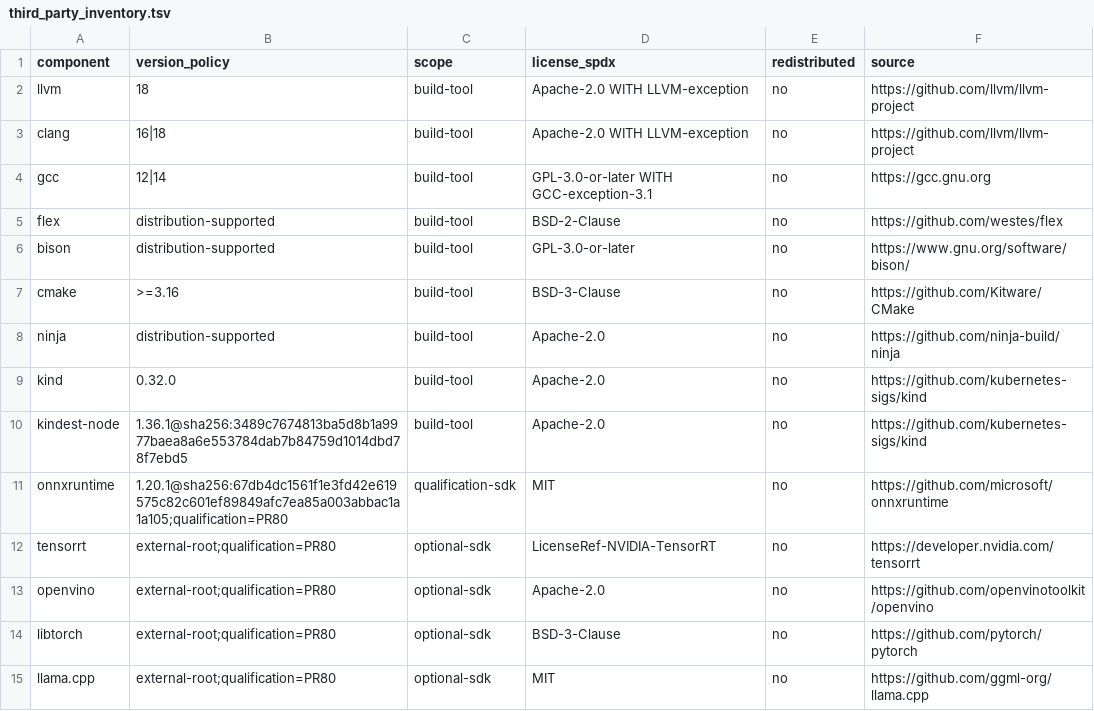
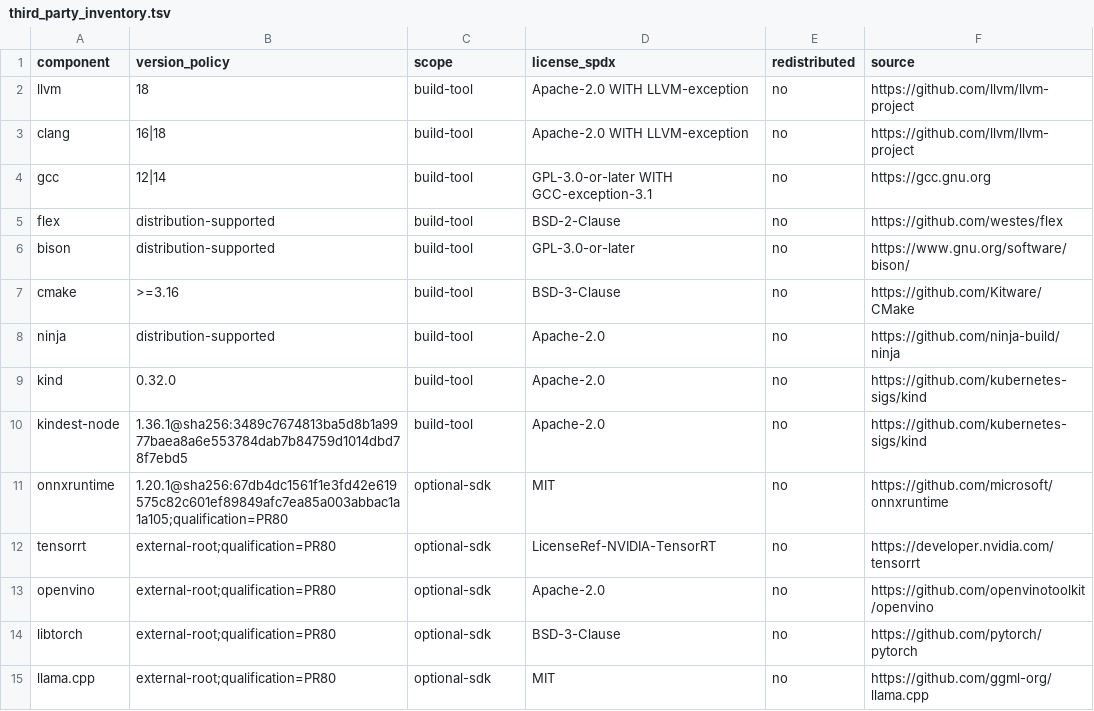
Before and after one commit to amarbanerjee23/ShortHand_Compiler, a TSV file: security/third_party_inventory.tsv, drawn as a sheet.

Commit message:
PR81: keep qualification SDK within allowed inventory scope

```diff
--- a/security/third_party_inventory.tsv
+++ b/security/third_party_inventory.tsv
@@ -10,3 +10,3 @@ kind	0.32.0	build-tool	Apache-2.0	no	https://github.com/kubernetes-sigs/kind
 kindest-node	1.36.1@sha256:3489c7674813ba5d8b1a9977baea8a6e553784dab7b84759d1014dbd78f7ebd5	build-tool	Apache-2.0	no	https://github.com/kubernetes-sigs/kind
-onnxruntime	1.20.1@sha256:67db4dc1561f1e3fd42e619575c82c601ef89849afc7ea85a003abbac1a1a105;qualification=PR80	qualification-sdk	MIT	no	https://github.com/microsoft/onnxruntime
+onnxruntime	1.20.1@sha256:67db4dc1561f1e3fd42e619575c82c601ef89849afc7ea85a003abbac1a1a105;qualification=PR80	optional-sdk	MIT	no	https://github.com/microsoft/onnxruntime
 tensorrt	external-root;qualification=PR80	optional-sdk	LicenseRef-NVIDIA-TensorRT	no	https://developer.nvidia.com/tensorrt
```
